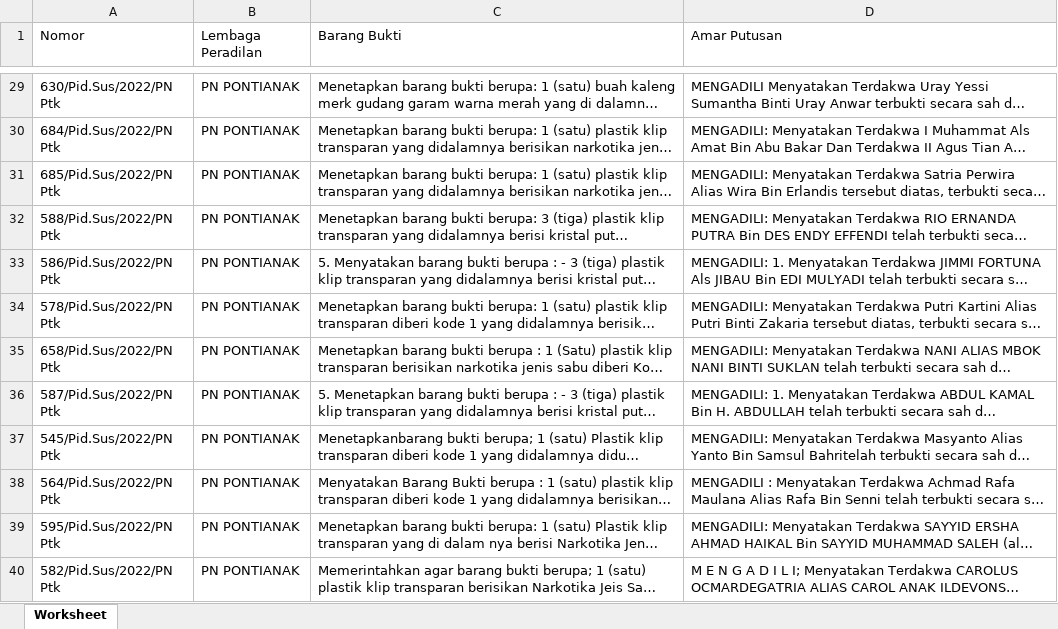
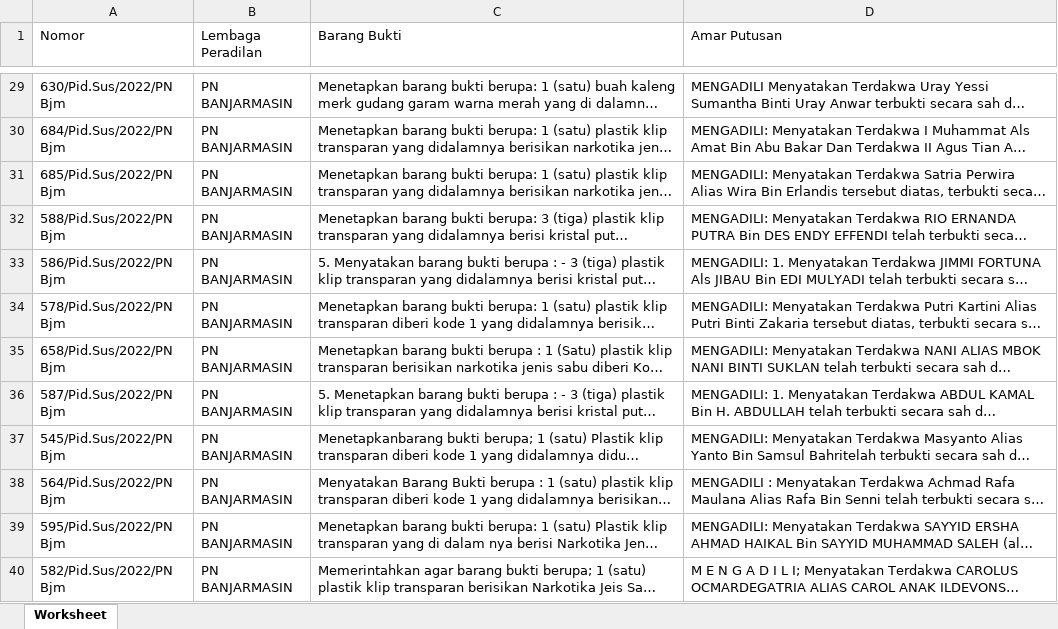
Before and after one commit to MuhammadNaufalFarras27/dataset-TKI, an Excel workbook: Overview.xlsx, sheet Worksheet, drawn as a sheet; only a part is shown, gaps mark what is left out; long unchanged cells end in …; values as stored, in another font and other column widths than the file's, no borders; the diff covers the shown part only; the diff names each change by its address in the sheet, - before the commit and + after, or states it on an @@ line.

```diff
--- a/Overview.xlsx (sheet Worksheet)
+++ b/Overview.xlsx (sheet Worksheet)
-A29 (Nomor): 630/Pid.Sus/2022/PN Ptk
+A29 (Nomor): 630/Pid.Sus/2022/PN Bjm
-B29:B40 (Lembaga Peradilan): PN PONTIANAK
+B29:B40 (Lembaga Peradilan): PN BANJARMASIN
-A30 (Nomor): 684/Pid.Sus/2022/PN Ptk
+A30 (Nomor): 684/Pid.Sus/2022/PN Bjm
-A31 (Nomor): 685/Pid.Sus/2022/PN Ptk
+A31 (Nomor): 685/Pid.Sus/2022/PN Bjm
-A32 (Nomor): 588/Pid.Sus/2022/PN Ptk
+A32 (Nomor): 588/Pid.Sus/2022/PN Bjm
-A33 (Nomor): 586/Pid.Sus/2022/PN Ptk
+A33 (Nomor): 586/Pid.Sus/2022/PN Bjm
-A34 (Nomor): 578/Pid.Sus/2022/PN Ptk
+A34 (Nomor): 578/Pid.Sus/2022/PN Bjm
-A35 (Nomor): 658/Pid.Sus/2022/PN Ptk
+A35 (Nomor): 658/Pid.Sus/2022/PN Bjm
-A36 (Nomor): 587/Pid.Sus/2022/PN Ptk
+A36 (Nomor): 587/Pid.Sus/2022/PN Bjm
-A37 (Nomor): 545/Pid.Sus/2022/PN Ptk
+A37 (Nomor): 545/Pid.Sus/2022/PN Bjm
-A38 (Nomor): 564/Pid.Sus/2022/PN Ptk
+A38 (Nomor): 564/Pid.Sus/2022/PN Bjm
-A39 (Nomor): 595/Pid.Sus/2022/PN Ptk
+A39 (Nomor): 595/Pid.Sus/2022/PN Bjm
-A40 (Nomor): 582/Pid.Sus/2022/PN Ptk
+A40 (Nomor): 582/Pid.Sus/2022/PN Bjm
```
Also changed, not shown: 79 edited cells elsewhere in this sheet.
